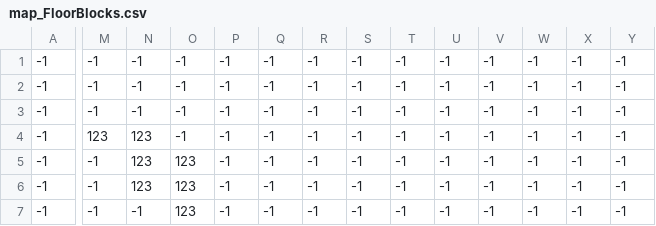
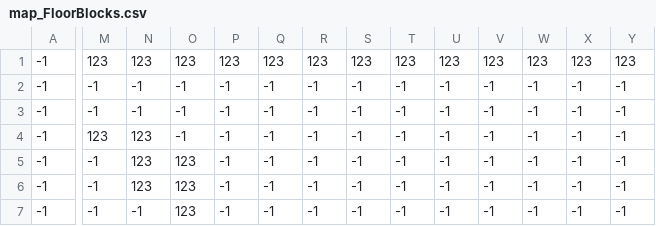
Before and after one commit to Jason9505/GitExercise-TT1L-08, a CSV file: map/map_FloorBlocks.csv, drawn as a sheet; only a part is shown, gaps mark what is left out; the diff covers the shown part only; the diff names each change by its address in the sheet, - before the commit and + after, or states it on an @@ line.

Commit message:
csv file

```diff
--- a/map/map_FloorBlocks.csv
+++ b/map/map_FloorBlocks.csv
-M1: -1
+M1: 123
-N1: -1
+N1: 123
-O1: -1
+O1: 123
-P1: -1
+P1: 123
-Q1: -1
+Q1: 123
-R1: -1
+R1: 123
-S1: -1
+S1: 123
-T1: -1
+T1: 123
-U1: -1
+U1: 123
-V1: -1
+V1: 123
-W1: -1
+W1: 123
-X1: -1
+X1: 123
-Y1: -1
+Y1: 123
```
Also changed, not shown: 79 edited cells elsewhere in this file.
